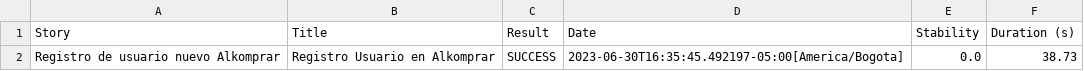
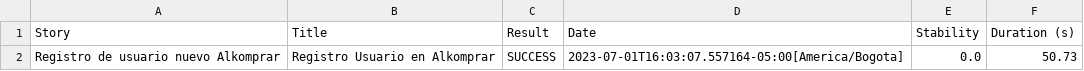
Before and after one commit to rlhardrock/alkomprar01, a CSV file: target/site/serenity/01f5288b80adbd3af52a8ed68a4a616d3164f750229f80da1ef344382d948835.csv, drawn as a sheet.

```diff
--- a/target/site/serenity/01f5288b80adbd3af52a8ed68a4a616d3164f750229f80da1ef344382d948835.csv
+++ b/target/site/serenity/01f5288b80adbd3af52a8ed68a4a616d3164f750229f80da1ef344382d948835.csv
@@ -1,2 +1,2 @@
 "Story","Title","Result","Date","Stability","Duration (s)"
-"Registro de usuario nuevo Alkomprar","Registro Usuario en Alkomprar","SUCCESS","2023-06-30T16:35:45.492197-05:00[America/Bogota]","0.0","38.73"
+"Registro de usuario nuevo Alkomprar","Registro Usuario en Alkomprar","SUCCESS","2023-07-01T16:03:07.557164-05:00[America/Bogota]","0.0","50.73"
```
Also changed, not shown: target/site/serenity/214c9d8cda96babed473809d87b146cf031ff3f03f27df136a0c910dc419fd9d.csv, target/site/serenity/5698da923f295f46ce5ab64ced2311fc60caa4e36b32112606d3adcfdce3f60b.csv, 50 other files.
